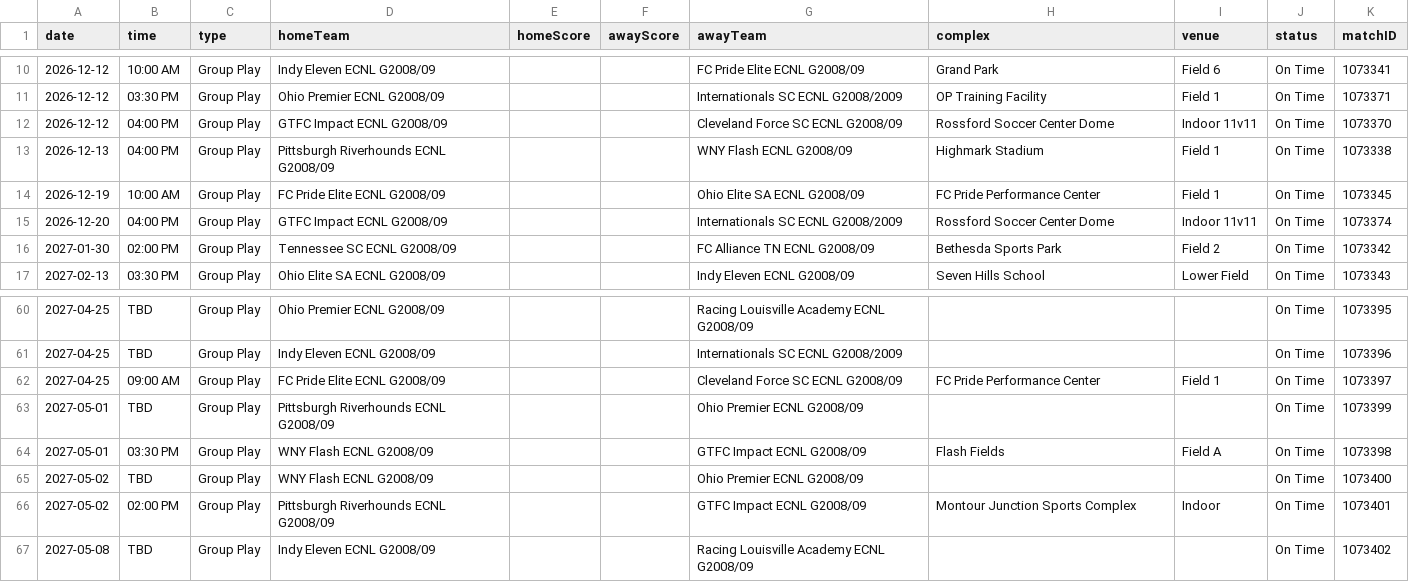
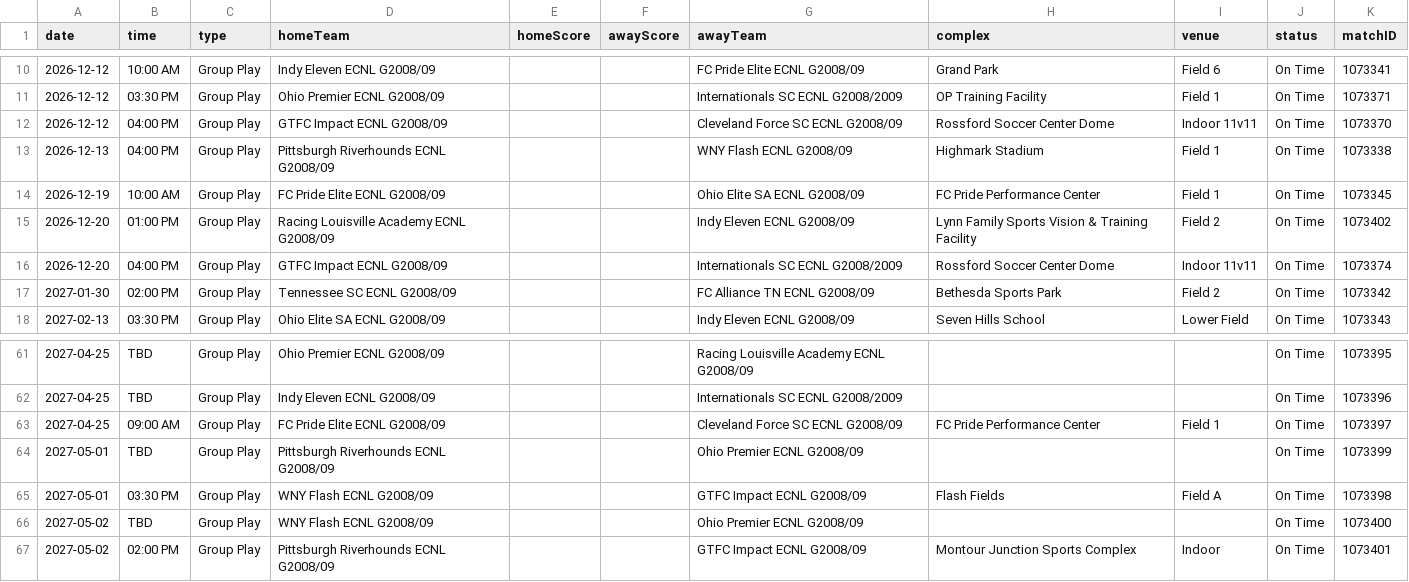
Before and after one commit to NextOneTwoLabs/ecnl-dashboard, a CSV file: export/2026-27/Ohio-Valley/GU18-19-ECNL.schedule.csv, drawn as a sheet; only a part is shown, gaps mark what is left out; removed rows and columns are numbered as before the commit, all else as after; the diff names each change by its address in the sheet, - before the commit and + after, or states it on an @@ line.

```diff
--- a/export/2026-27/Ohio-Valley/GU18-19-ECNL.schedule.csv
+++ b/export/2026-27/Ohio-Valley/GU18-19-ECNL.schedule.csv
+row 15: 2026-12-20 | 01:00 PM | Group Play | Racing Louisville Academy ECNL G2008/09 |  |  | Indy Eleven ECNL G2008/09 | Lynn Family Sports Vision & Training Facility | Field 2 | On Time | 1073402
-row 67: 2027-05-08 | TBD | Group Play | Indy Eleven ECNL G2008/09 |  |  | Racing Louisville Academy ECNL G2008/09 |  |  | On Time | 1073402
```
Also changed, not shown: export/2026-27/Southeast/GU15-ECNL.schedule.csv, export/2026-27/Southeast/GU16-ECNL.schedule.csv, 10 other files.
